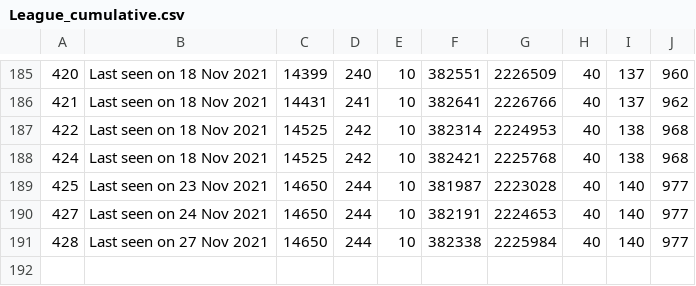
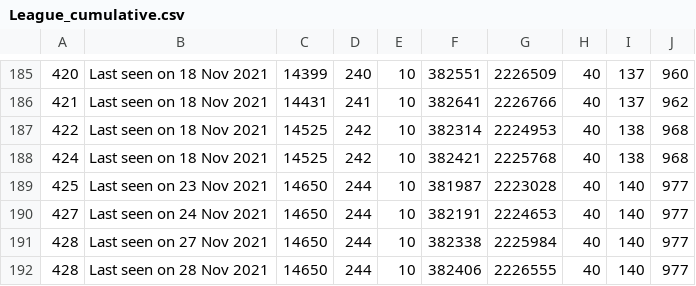
Before and after one commit to huyvuong/scrape-automation, a CSV file: League_cumulative.csv, drawn as a sheet; only a part is shown, gaps mark what is left out.

```diff
--- a/League_cumulative.csv
+++ b/League_cumulative.csv
@@ -191 +191,2 @@
 428,Last seen on 27 Nov 2021,14650,244,10,382338,2225984,40,140,977
+428,Last seen on 28 Nov 2021,14650,244,10,382406,2226555,40,140,977
```
Also changed, not shown: 1 other file.
